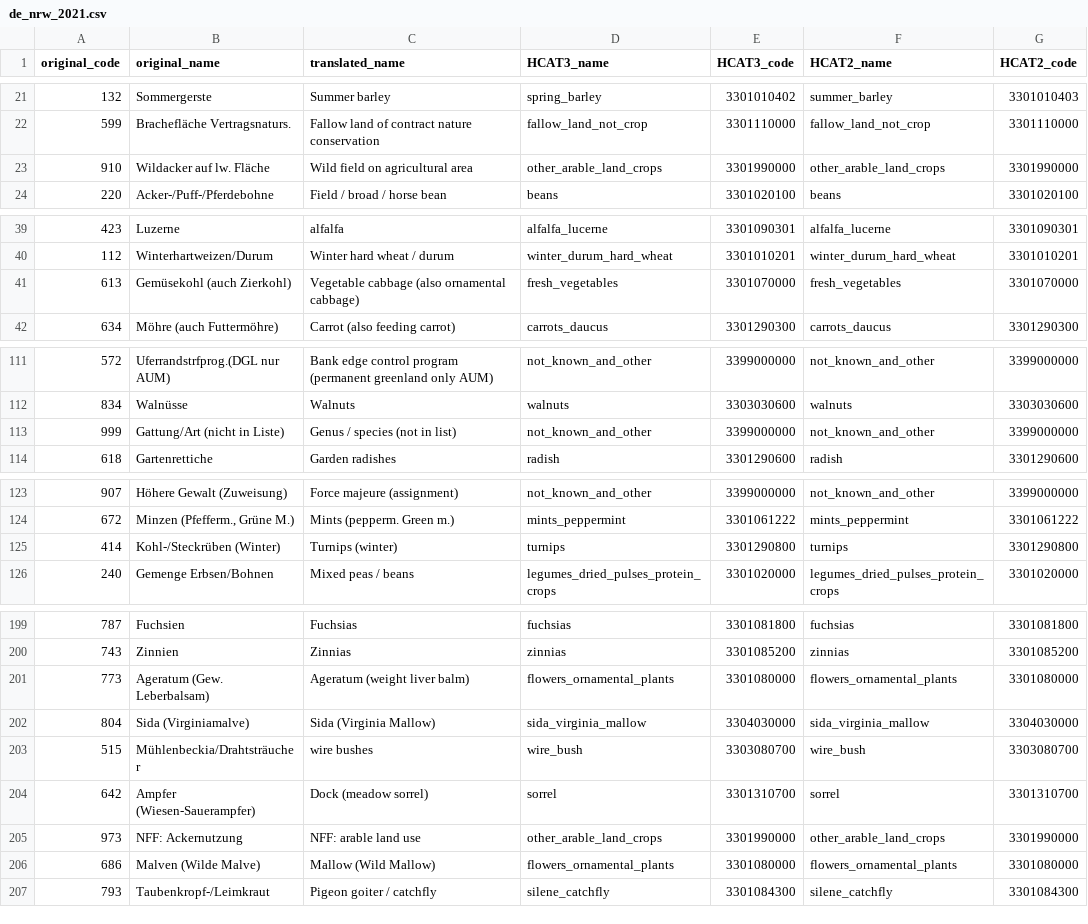
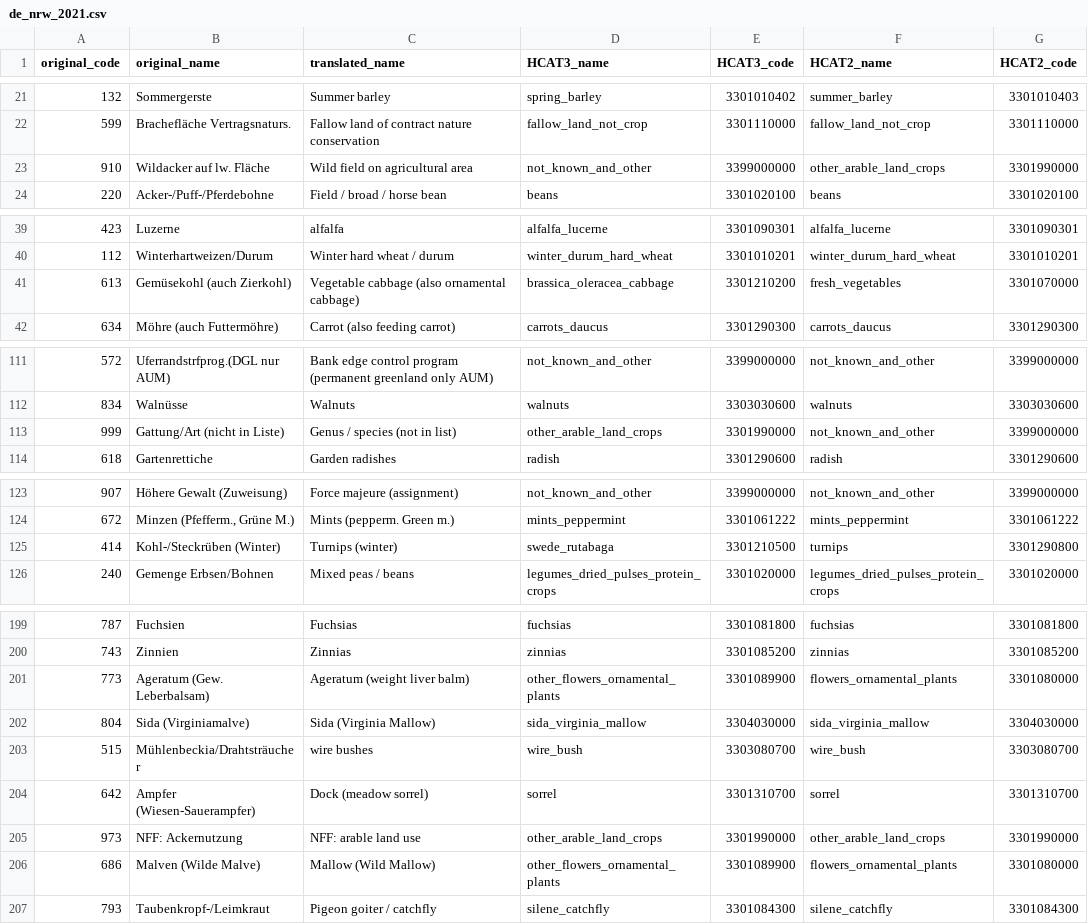
Before and after one commit to maja601/EuroCrops, a CSV file: csvs/country_mappings/de_nrw_2021.csv, drawn as a sheet; only a part is shown, gaps mark what is left out; the diff covers the shown part only.

```diff
--- a/csvs/country_mappings/de_nrw_2021.csv
+++ b/csvs/country_mappings/de_nrw_2021.csv
@@ -22,3 +22,3 @@ original_code,original_name,translated_name,HCAT3_name,HCAT3_code,HCAT2_name,HCA
 599,Brachefläche Vertragsnaturs.,Fallow land of contract nature conservation,fallow_land_not_crop,3301110000,fallow_land_not_crop,3301110000
-910,Wildacker auf lw. Fläche,Wild field on agricultural area,other_arable_land_crops,3301990000,other_arable_land_crops,3301990000
+910,Wildacker auf lw. Fläche,Wild field on agricultural area,not_known_and_other,3399000000,other_arable_land_crops,3301990000
 220,Acker-/Puff-/Pferdebohne,Field / broad / horse bean,beans,3301020100,beans,3301020100
@@ -40,3 +40,3 @@ original_code,original_name,translated_name,HCAT3_name,HCAT3_code,HCAT2_name,HCA
 112,Winterhartweizen/Durum,Winter hard wheat / durum,winter_durum_hard_wheat,3301010201,winter_durum_hard_wheat,3301010201
-613,Gemüsekohl (auch Zierkohl),Vegetable cabbage (also ornamental cabbage),fresh_vegetables,3301070000,fresh_vegetables,3301070000
+613,Gemüsekohl (auch Zierkohl),Vegetable cabbage (also ornamental cabbage),brassica_oleracea_cabbage,3301210200,fresh_vegetables,3301070000
 634,Möhre (auch Futtermöhre),Carrot (also feeding carrot),carrots_daucus,3301290300,carrots_daucus,3301290300
@@ -112,3 +112,3 @@ original_code,original_name,translated_name,HCAT3_name,HCAT3_code,HCAT2_name,HCA
 834,Walnüsse,Walnuts,walnuts,3303030600,walnuts,3303030600
-999,Gattung/Art (nicht in Liste),Genus / species (not in list),not_known_and_other,3399000000,not_known_and_other,3399000000
+999,Gattung/Art (nicht in Liste),Genus / species (not in list),other_arable_land_crops,3301990000,not_known_and_other,3399000000
 618,Gartenrettiche,Garden radishes,radish,3301290600,radish,3301290600
@@ -124,3 +124,3 @@ original_code,original_name,translated_name,HCAT3_name,HCAT3_code,HCAT2_name,HCA
 672,"Minzen (Pfefferm., Grüne M.)",Mints (pepperm. Green m.),mints_peppermint,3301061222,mints_peppermint,3301061222
-414,Kohl-/Steckrüben (Winter),Turnips (winter),turnips,3301290800,turnips,3301290800
+414,Kohl-/Steckrüben (Winter),Turnips (winter),swede_rutabaga,3301210500,turnips,3301290800
 240,Gemenge Erbsen/Bohnen,Mixed peas / beans,legumes_dried_pulses_protein_crops,3301020000,legumes_dried_pulses_protein_crops,3301020000
@@ -200,3 +200,3 @@ original_code,original_name,translated_name,HCAT3_name,HCAT3_code,HCAT2_name,HCA
 743,Zinnien,Zinnias,zinnias,3301085200,zinnias,3301085200
-773,Ageratum (Gew. Leberbalsam),Ageratum (weight liver balm),flowers_ornamental_plants,3301080000,flowers_ornamental_plants,3301080000
+773,Ageratum (Gew. Leberbalsam),Ageratum (weight liver balm),other_flowers_ornamental_plants,3301089900,flowers_ornamental_plants,3301080000
 804,Sida (Virginiamalve),Sida (Virginia Mallow),sida_virginia_mallow,3304030000,sida_virginia_mallow,3304030000
@@ -205,3 +205,3 @@ original_code,original_name,translated_name,HCAT3_name,HCAT3_code,HCAT2_name,HCA
 973,NFF: Ackernutzung,NFF: arable land use,other_arable_land_crops,3301990000,other_arable_land_crops,3301990000
-686,Malven (Wilde Malve),Mallow (Wild Mallow),flowers_ornamental_plants,3301080000,flowers_ornamental_plants,3301080000
+686,Malven (Wilde Malve),Mallow (Wild Mallow),other_flowers_ornamental_plants,3301089900,flowers_ornamental_plants,3301080000
 793,Taubenkropf-/Leimkraut,Pigeon goiter / catchfly,silene_catchfly,3301084300,silene_catchfly,3301084300
```
Also changed, not shown: 30 edited cells elsewhere in this file, csvs/country_mappings/de_ls_2021.csv, 3 other files.
